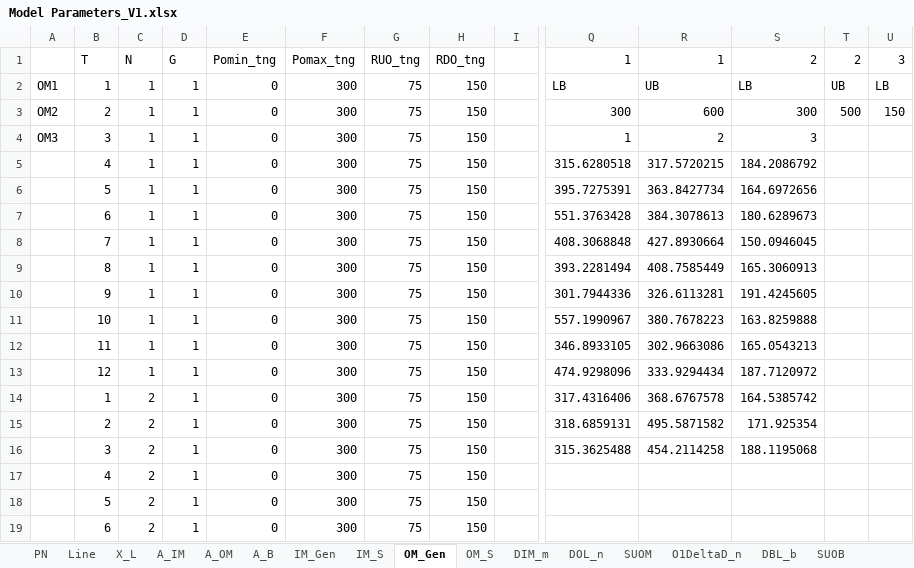
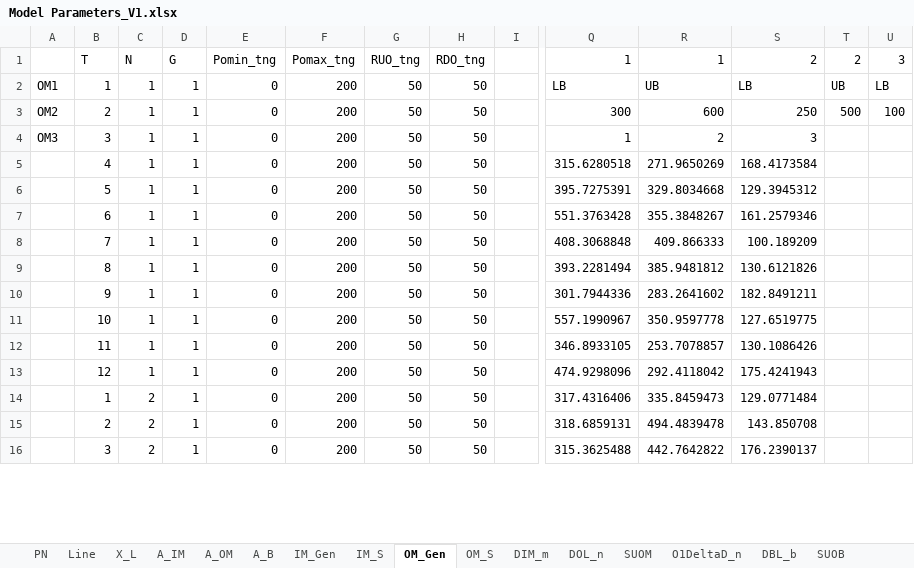
Before and after one commit to levanpavlenishvili/MSc-Dissertation---Microgrids-in-CLPU, an Excel workbook: Model Parameters_V1.xlsx, sheet OM_Gen, drawn as a sheet; only a part is shown, gaps mark what is left out; values as stored, in another font and other column widths than the file's, no borders; removed rows and columns are numbered as before the commit, all else as after; rows hold the shown columns only; the diff covers the shown part only; the diff names each change by its address in the sheet, - before the commit and + after, or states it on an @@ line.

```diff
--- a/Model Parameters_V1.xlsx (sheet OM_Gen)
+++ b/Model Parameters_V1.xlsx (sheet OM_Gen)
-F2:F16: 300
+F2:F16: 200
-G2:G16: 75
+G2:G16: 50
-H2:H16: 150
+H2:H16: 50
-S3: 300
+S3: 250
-U3: 150
+U3: 100
-R5: 317.5720215
+R5: 271.9650269
-S5: 184.2086792
+S5: 168.4173584
-R6: 363.8427734
+R6: 329.8034668
-S6: 164.6972656
+S6: 129.3945312
-R7: 384.3078613
+R7: 355.3848267
-S7: 180.6289673
+S7: 161.2579346
-R8: 427.8930664
+R8: 409.866333
-S8: 150.0946045
+S8: 100.189209
-R9: 408.7585449
+R9: 385.9481812
-S9: 165.3060913
+S9: 130.6121826
-R10: 326.6113281
+R10: 283.2641602
-S10: 191.4245605
+S10: 182.8491211
-R11: 380.7678223
+R11: 350.9597778
-S11: 163.8259888
+S11: 127.6519775
-R12: 302.9663086
+R12: 253.7078857
-S12: 165.0543213
+S12: 130.1086426
-R13: 333.9294434
+R13: 292.4118042
-S13: 187.7120972
+S13: 175.4241943
-R14: 368.6767578
+R14: 335.8459473
-S14: 164.5385742
+S14: 129.0771484
-R15: 495.5871582
+R15: 494.4839478
-S15: 171.925354
+S15: 143.850708
-R16: 454.2114258
+R16: 442.7642822
-S16: 188.1195068
+S16: 176.2390137
-row 17:  | 4 | 2 | 1 | 0 | 300 | 75 | 150
-row 18:  | 5 | 2 | 1 | 0 | 300 | 75 | 150
-row 19:  | 6 | 2 | 1 | 0 | 300 | 75 | 150
```
Also changed, not shown: 7 added rows, 4 removed rows and 134 edited cells elsewhere in this sheet, sheet IM_Gen, sheet IM, sheet DIM_m, sheet X_L, sheet Line, sheet DOL_n, 1 more sheet, formulas that keep their value, M_OutputV1.xlsx, Results Analysis.xlsx, 5 other files.
